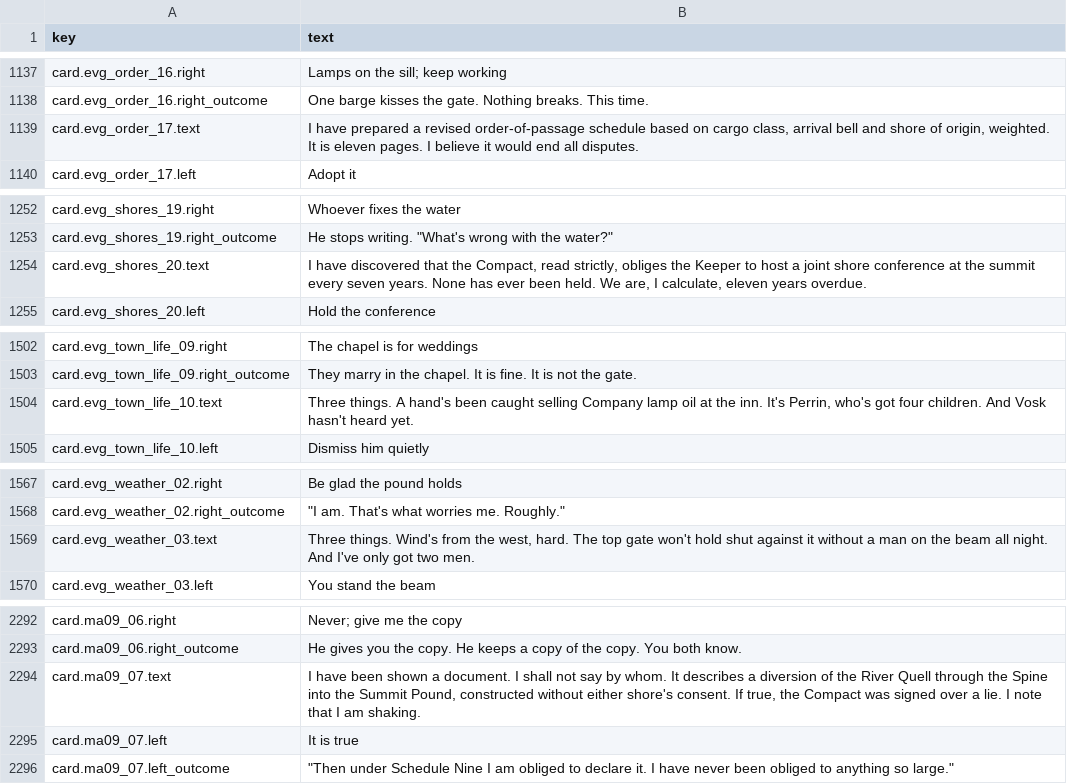
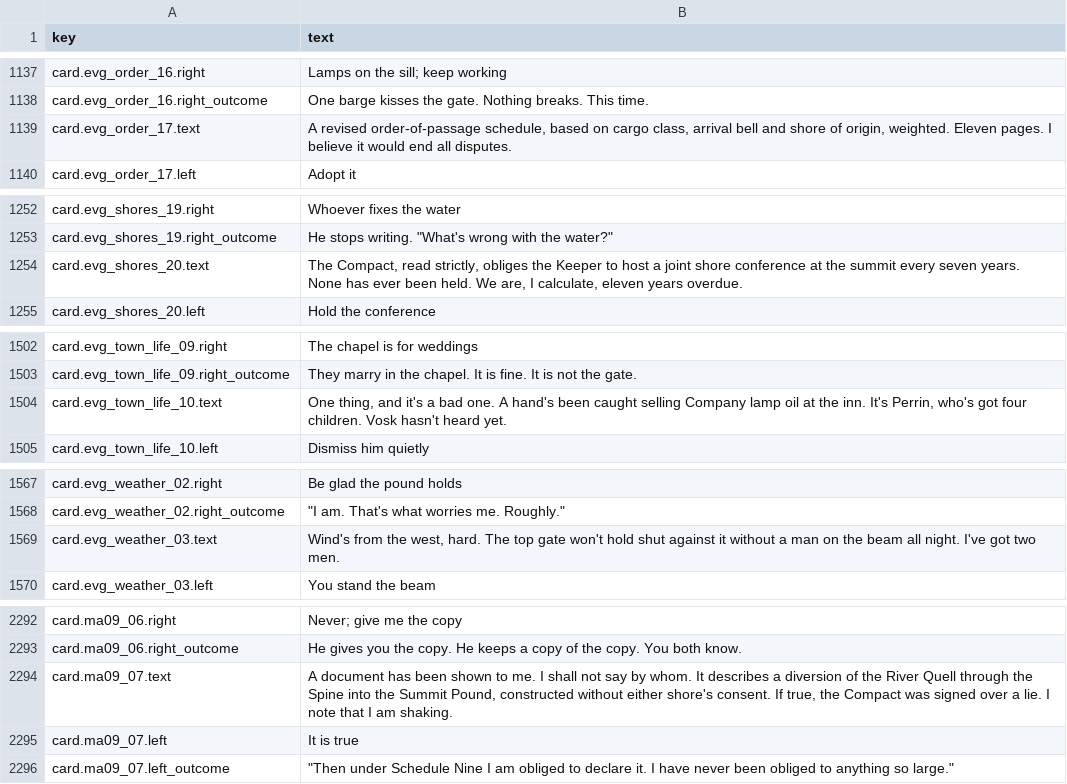
Before and after one commit to idiejess/Game, a CSV file: content/localization/cards_en.csv, drawn as a sheet; only a part is shown, gaps mark what is left out; the diff covers the shown part only.

```diff
--- a/content/localization/cards_en.csv
+++ b/content/localization/cards_en.csv
@@ -1138,3 +1138,3 @@ card.evg_order_16.right,Lamps on the sill; keep working
 card.evg_order_16.right_outcome,One barge kisses the gate. Nothing breaks. This time.
-card.evg_order_17.text,"I have prepared a revised order-of-passage schedule based on cargo class, arrival bell and shore of origin, weighted. It is eleven pages. I believe it would end all disputes."
+card.evg_order_17.text,"A revised order-of-passage schedule, based on cargo class, arrival bell and shore of origin, weighted. Eleven pages. I believe it would end all disputes."
 card.evg_order_17.left,Adopt it
@@ -1253,3 +1253,3 @@ card.evg_shores_19.right,Whoever fixes the water
 card.evg_shores_19.right_outcome,"He stops writing. ""What's wrong with the water?"""
-card.evg_shores_20.text,"I have discovered that the Compact, read strictly, obliges the Keeper to host a joint shore conference at the summit every seven years. None has ever been held. We are, I calculate, eleven years overdue."
+card.evg_shores_20.text,"The Compact, read strictly, obliges the Keeper to host a joint shore conference at the summit every seven years. None has ever been held. We are, I calculate, eleven years overdue."
 card.evg_shores_20.left,Hold the conference
@@ -1503,3 +1503,3 @@ card.evg_town_life_09.right,The chapel is for weddings
 card.evg_town_life_09.right_outcome,They marry in the chapel. It is fine. It is not the gate.
-card.evg_town_life_10.text,"Three things. A hand's been caught selling Company lamp oil at the inn. It's Perrin, who's got four children. And Vosk hasn't heard yet."
+card.evg_town_life_10.text,"One thing, and it's a bad one. A hand's been caught selling Company lamp oil at the inn. It's Perrin, who's got four children. Vosk hasn't heard yet."
 card.evg_town_life_10.left,Dismiss him quietly
@@ -1568,3 +1568,3 @@ card.evg_weather_02.right,Be glad the pound holds
 card.evg_weather_02.right_outcome,"""I am. That's what worries me. Roughly."""
-card.evg_weather_03.text,"Three things. Wind's from the west, hard. The top gate won't hold shut against it without a man on the beam all night. And I've only got two men."
+card.evg_weather_03.text,"Wind's from the west, hard. The top gate won't hold shut against it without a man on the beam all night. I've got two men."
 card.evg_weather_03.left,You stand the beam
@@ -2293,3 +2293,3 @@ card.ma09_06.right,Never; give me the copy
 card.ma09_06.right_outcome,He gives you the copy. He keeps a copy of the copy. You both know.
-card.ma09_07.text,"I have been shown a document. I shall not say by whom. It describes a diversion of the River Quell through the Spine into the Summit Pound, constructed without either shore's consent. If true, the Compact was signed over a lie. I note that I am shaking."
+card.ma09_07.text,"A document has been shown to me. I shall not say by whom. It describes a diversion of the River Quell through the Spine into the Summit Pound, constructed without either shore's consent. If true, the Compact was signed over a lie. I note that I am shaking."
 card.ma09_07.left,It is true
```
Also changed, not shown: 16 edited cells elsewhere in this file, content/localization/ui_en.csv, 49 other files.
